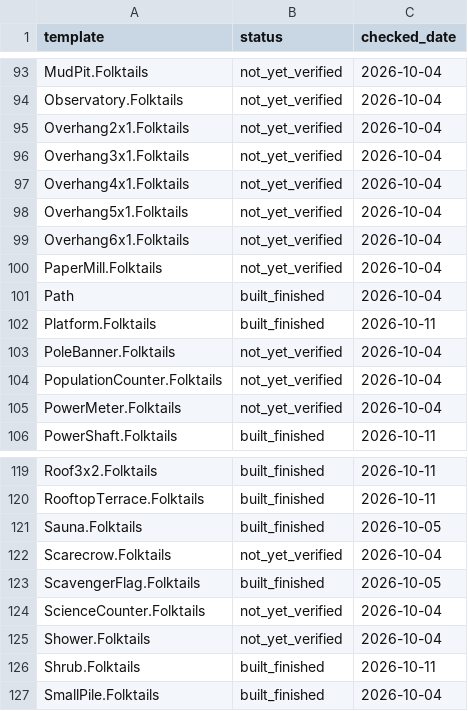
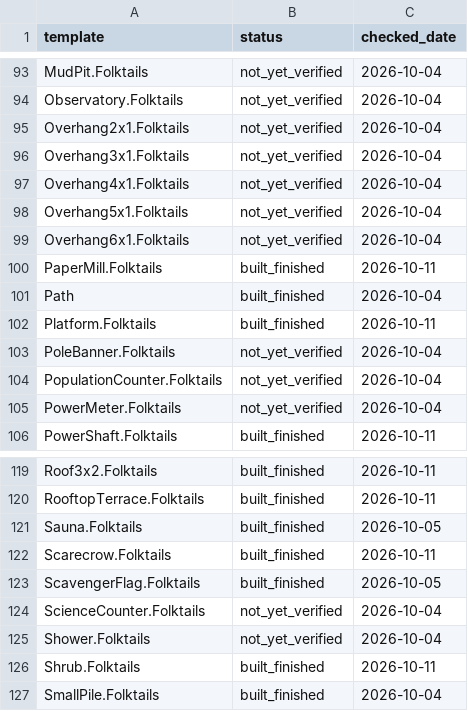
Before and after one commit to chr0mat0mcodex/timberborn-mcp, a CSV file: docs/building-coverage.csv, drawn as a sheet; only a part is shown, gaps mark what is left out.

```diff
--- a/docs/building-coverage.csv
+++ b/docs/building-coverage.csv
@@ -99,3 +99,3 @@ Overhang5x1.Folktails,not_yet_verified,2026-10-04
 Overhang6x1.Folktails,not_yet_verified,2026-10-04
-PaperMill.Folktails,not_yet_verified,2026-10-04
+PaperMill.Folktails,built_finished,2026-10-11
 Path,built_finished,2026-10-04
@@ -121,3 +121,3 @@ RooftopTerrace.Folktails,built_finished,2026-10-11
 Sauna.Folktails,built_finished,2026-10-05
-Scarecrow.Folktails,not_yet_verified,2026-10-04
+Scarecrow.Folktails,built_finished,2026-10-11
 ScavengerFlag.Folktails,built_finished,2026-10-05
```
Also changed, not shown: 3 other files.
